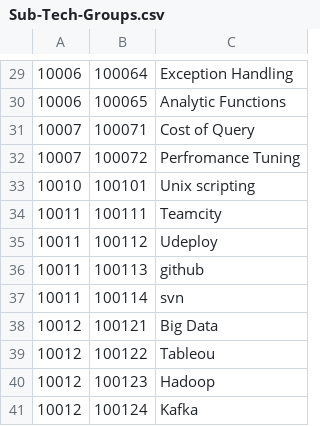
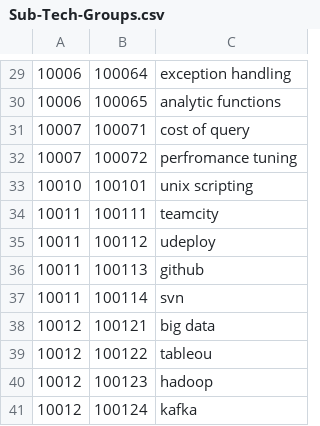
Before and after one commit to ashutosh44/hackathon-data, a CSV file: Hackathon-update/Sub-Tech-Groups.csv, drawn as a sheet; only a part is shown, gaps mark what is left out; the diff covers the shown part only; the diff names each change by its address in the sheet, - before the commit and + after, or states it on an @@ line.

Commit message:
updated data

```diff
--- a/Hackathon-update/Sub-Tech-Groups.csv
+++ b/Hackathon-update/Sub-Tech-Groups.csv
-C29: Exception Handling
+C29: exception handling
-C30: Analytic Functions
+C30: analytic functions
-C31: Cost of Query
+C31: cost of query
-C32: Perfromance Tuning
+C32: perfromance tuning
-C33: Unix scripting
+C33: unix scripting
-C34: Teamcity
+C34: teamcity
-C35: Udeploy
+C35: udeploy
-C38: Big Data
+C38: big data
-C39: Tableou
+C39: tableou
-C40: Hadoop
+C40: hadoop
-C41: Kafka
+C41: kafka
```
Also changed, not shown: 1 added row, 1 removed row and 22 edited cells elsewhere in this file.
